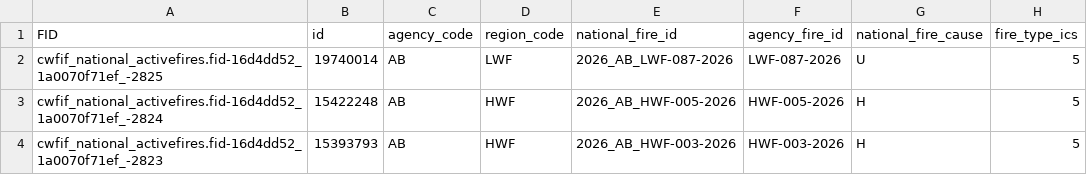
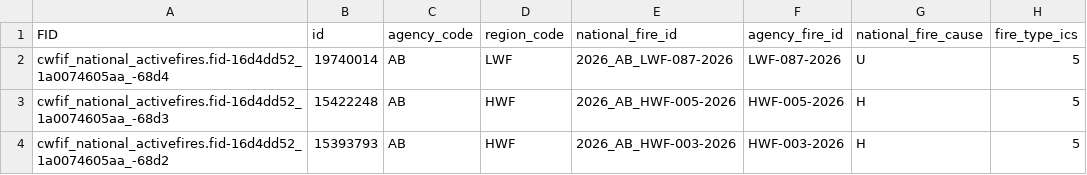
Before and after one commit to jagius/cda-air-quality-compiler, a CSV file: docs/active_fires_ab.csv, drawn as a sheet; only a part is shown; the diff names each change by its address in the sheet, - before the commit and + after, or states it on an @@ line.

```diff
--- a/docs/active_fires_ab.csv
+++ b/docs/active_fires_ab.csv
-A2 (FID): cwfif_national_activefires.fid-16d4dd52_1a0070f71ef_-2825
+A2 (FID): cwfif_national_activefires.fid-16d4dd52_1a0074605aa_-68d4
-A3 (FID): cwfif_national_activefires.fid-16d4dd52_1a0070f71ef_-2824
+A3 (FID): cwfif_national_activefires.fid-16d4dd52_1a0074605aa_-68d3
-A4 (FID): cwfif_national_activefires.fid-16d4dd52_1a0070f71ef_-2823
+A4 (FID): cwfif_national_activefires.fid-16d4dd52_1a0074605aa_-68d2
```
Also changed, not shown: docs/active_fires.csv, docs/active_fires_bc.csv, 8 other files.
